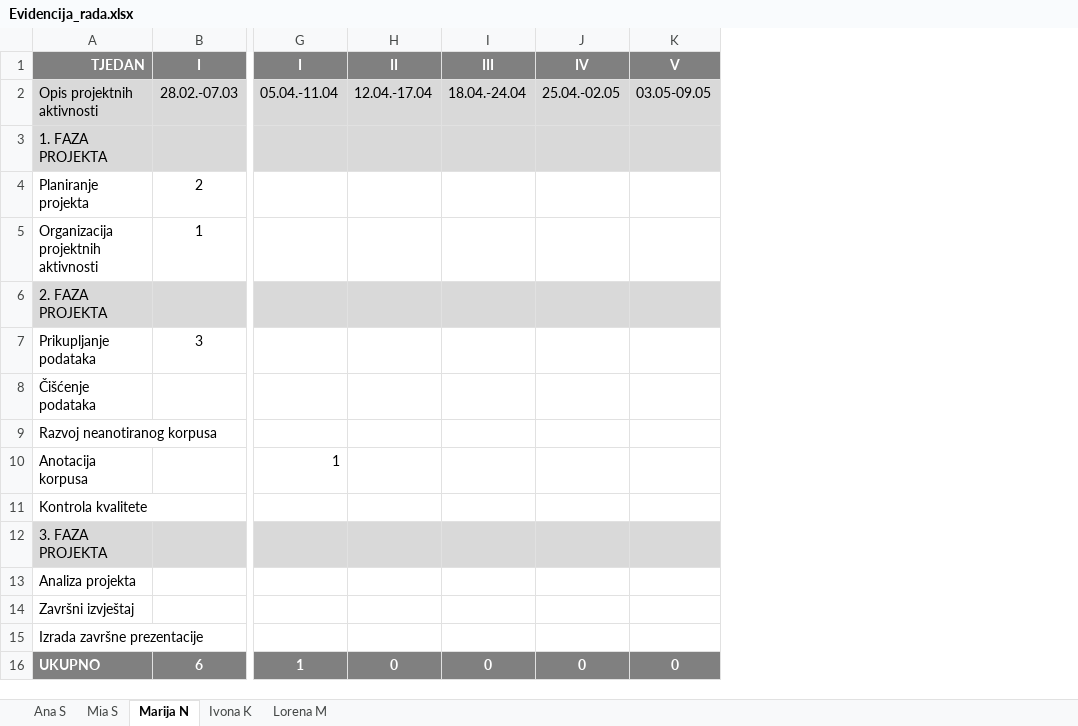
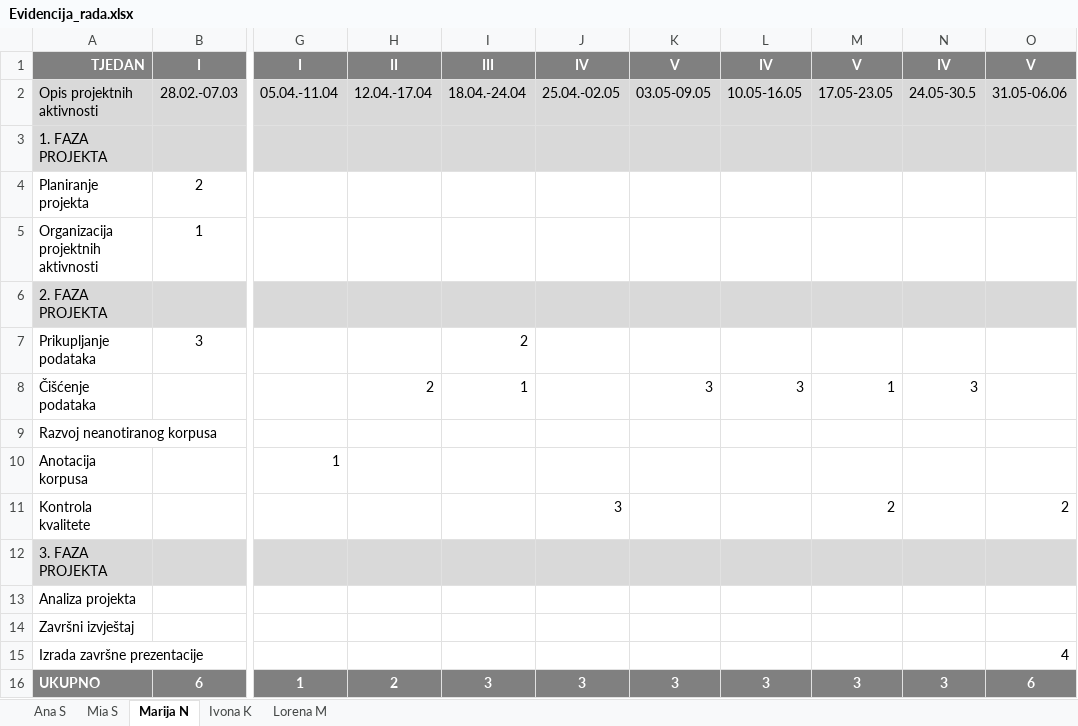
Before and after one commit to HighFive-OPJ/OPJ-Corpus, an Excel workbook: Evidencija_rada.xlsx, sheet Marija N, drawn as a sheet; only a part is shown, gaps mark what is left out; values as stored, in another font and other column widths than the file's, no borders; the diff names each change by its address in the sheet, - before the commit and + after, or states it on an @@ line.

```diff
--- a/Evidencija_rada.xlsx (sheet Marija N)
+++ b/Evidencija_rada.xlsx (sheet Marija N)
+column L, rows 1-16: IV | 10.05-16.05 |  |  |  |  |  | 3 |  |  |  |  |  |  |  | 3
+column M, rows 1-16: V | 17.05-23.05 |  |  |  |  |  | 1 |  |  | 2 |  |  |  |  | 3
+column N, rows 1-16: IV | 24.05-30.5 |  |  |  |  |  | 3 |  |  |  |  |  |  |  | 3
+column O, rows 1-16: V | 31.05-06.06 |  |  |  |  |  |  |  |  | 2 |  |  |  | 4 | 6
-I7: (empty)
+I7: 2
-H8: (empty)
+H8: 2
-I8: (empty)
+I8: 1
-K8: (empty)
+K8: 3
-J11: (empty)
+J11: 3
-H16: 0
+H16: 2
-I16: 0
+I16: 3
-J16: 0
+J16: 3
-K16: 0
+K16: 3
```
Also changed, not shown: sheet Ana S, sheet Ivona K, sheet Mia S, sheet Lorena M.
